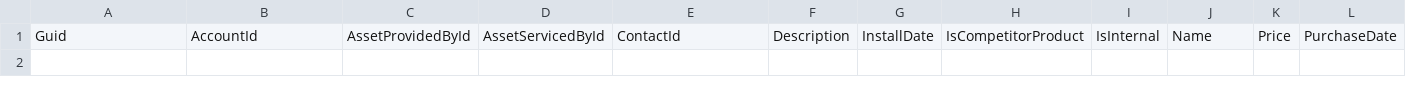
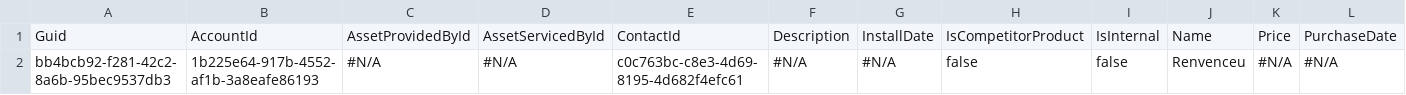
Before and after one commit to Prodlymoover/CPQTest12, a CSV file: Asset.csv, drawn as a sheet; only a part is shown; rows hold the shown columns only; the diff names each change by its address in the sheet, - before the commit and + after, or states it on an @@ line.

```diff
--- a/Asset.csv
+++ b/Asset.csv
+row 2: bb4bcb92-f281-42c2-8a6b-95bec9537db3 | 1b225e64-917b-4552-af1b-3a8eafe86193 | #N/A | #N/A | c0c763bc-c8e3-4d69-8195-4d682f4efc61 | #N/A | #N/A | false | false | Renvenceu | #N/A | #N/A
```
Also changed, not shown: Account.csv, Contact.csv, 3 other files.
